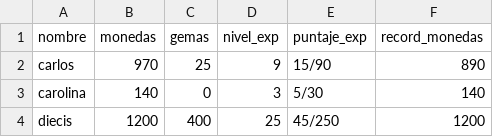
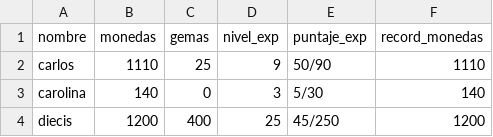
Before and after one commit to keilaaristimuno/JuegoDeAdivinanzas-, a CSV file: datos_jugador.csv, drawn as a sheet; only a part is shown.

```diff
--- a/datos_jugador.csv
+++ b/datos_jugador.csv
@@ -1,3 +1,3 @@
 nombre,monedas,gemas,nivel_exp,puntaje_exp,record_monedas
-carlos,970,25,9,15/90,890
+carlos,1110,25,9,50/90,1110
 carolina,140,0,3,5/30,140
```
Also changed, not shown: 3 other files.
